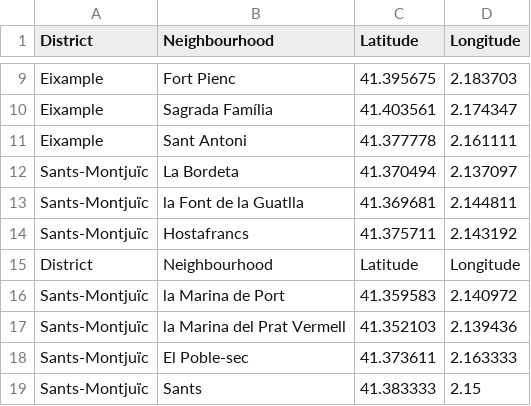
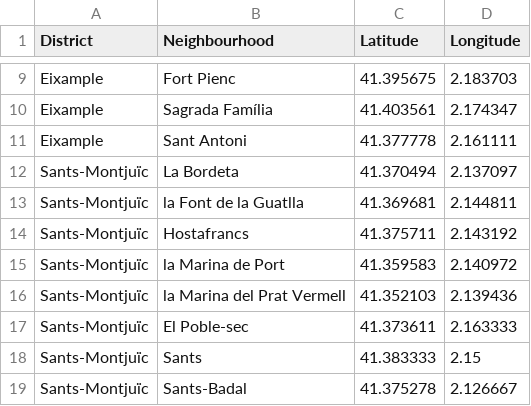
Before and after one commit to AQuynhVo/Quynh_Repo, a CSV file: DS_Capstone_Project/barcelona_districts_geodata.csv, drawn as a sheet; only a part is shown, gaps mark what is left out; the shorter side is filled out with more unchanged rows; the diff names each change by its address in the sheet, - before the commit and + after, or states it on an @@ line.

Commit message:
Removed superfloues row

```diff
--- a/DS_Capstone_Project/barcelona_districts_geodata.csv
+++ b/DS_Capstone_Project/barcelona_districts_geodata.csv
-row 15: District | Neighbourhood | Latitude | Longitude
```
